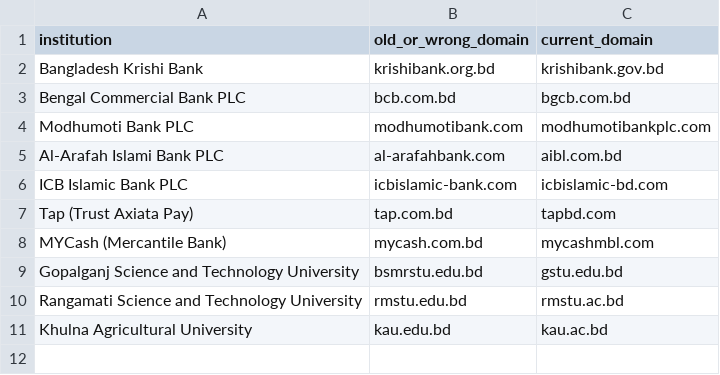
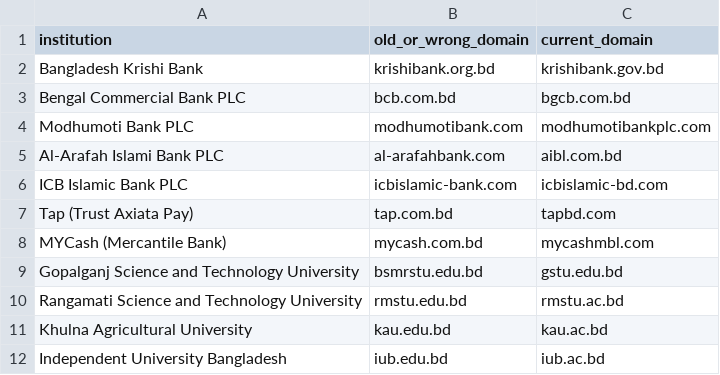
Before and after one commit to jeet42-byte/bangladesh-crime-monitor, a CSV file: research/study1-email-web-posture/frame/legacy_domains.csv, drawn as a sheet; the diff names each change by its address in the sheet, - before the commit and + after, or states it on an @@ line.

```diff
--- a/research/study1-email-web-posture/frame/legacy_domains.csv
+++ b/research/study1-email-web-posture/frame/legacy_domains.csv
+row 12: Independent University Bangladesh | iub.edu.bd | iub.ac.bd
```
Also changed, not shown: research/study1-email-web-posture/frame/frame_EDU_v1.csv, research/study1-email-web-posture/frame/mail_domain_decisions.csv, 1 other file.
